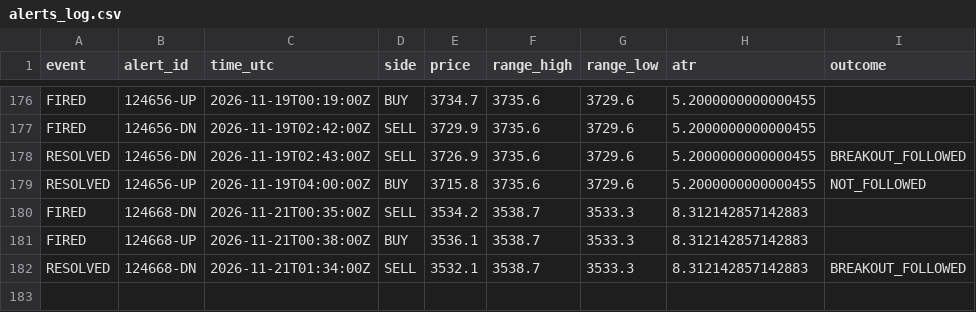
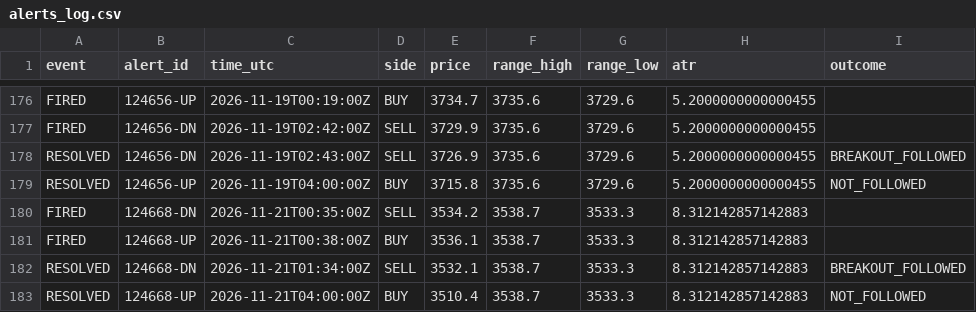
Before and after one commit to VybeEdge/paxg-orb-monitor2, a CSV file: alerts_log.csv, drawn as a sheet; only a part is shown, gaps mark what is left out.

```diff
--- a/alerts_log.csv
+++ b/alerts_log.csv
@@ -182 +182,2 @@ FIRED,124668-UP,2026-11-21T00:38:00Z,BUY,3536.1,3538.7,3533.3,8.312142857142883,
 RESOLVED,124668-DN,2026-11-21T01:34:00Z,SELL,3532.1,3538.7,3533.3,8.312142857142883,BREAKOUT_FOLLOWED
+RESOLVED,124668-UP,2026-11-21T04:00:00Z,BUY,3510.4,3538.7,3533.3,8.312142857142883,NOT_FOLLOWED
```
Also changed, not shown: trades_log.csv, 4 other files.
